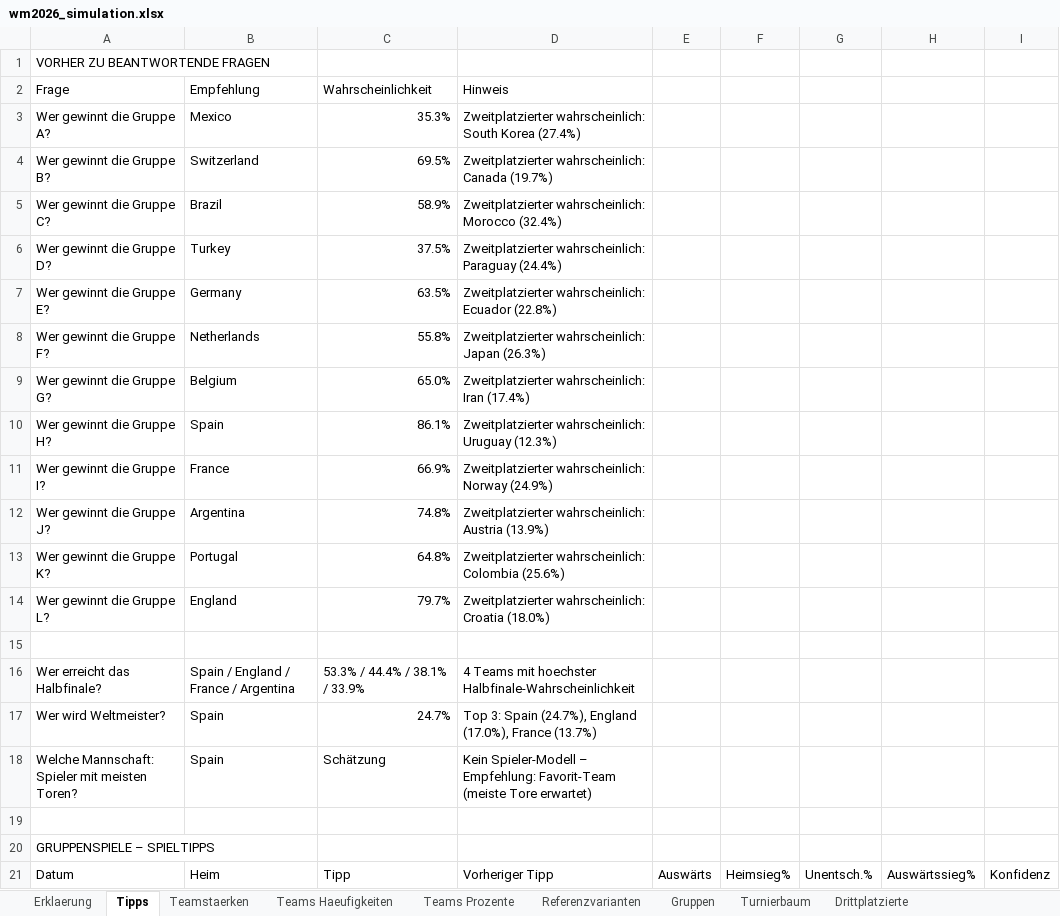
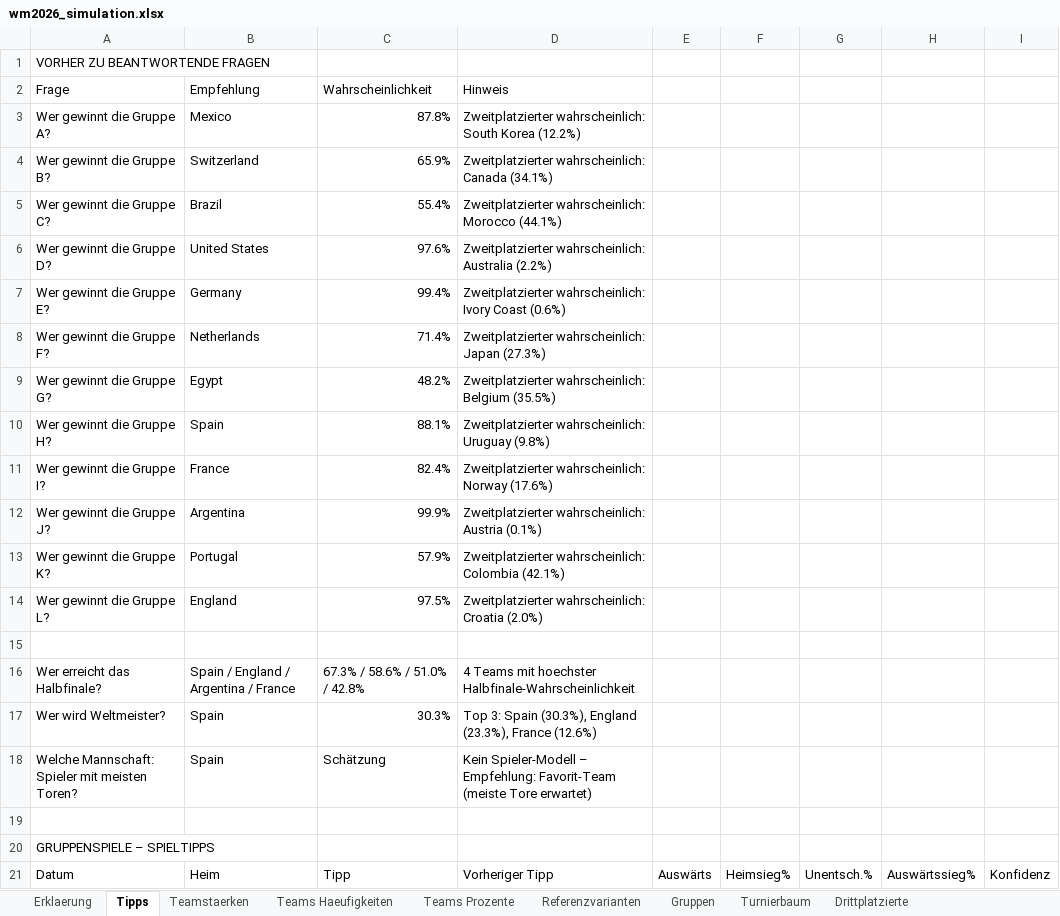
Before and after one commit to flambiertes/fussballanalyse, an Excel workbook: wm_2026/wm2026_simulation.xlsx, sheet Tipps, drawn as a sheet; only a part is shown; values as stored, in another font and other column widths than the file's, no cell formats; the diff covers the shown part only; the diff names each change by its address in the sheet, - before the commit and + after, or states it on an @@ line.

```diff
--- a/wm_2026/wm2026_simulation.xlsx (sheet Tipps)
+++ b/wm_2026/wm2026_simulation.xlsx (sheet Tipps)
-C3: 35.3%
+C3: 87.8%
-D3: …South Korea (27.4%)
+D3: …South Korea (12.2%)
-C4: 69.5%
+C4: 65.9%
-D4: …wahrscheinlich: Canada (19.7%)
+D4: …wahrscheinlich: Canada (34.1%)
-C5: 58.9%
+C5: 55.4%
-D5: …wahrscheinlich: Morocco (32.4%)
+D5: …wahrscheinlich: Morocco (44.1%)
-B6: Turkey
+B6: United States
-C6: 37.5%
+C6: 97.6%
-D6: Zweitplatzierter wahrscheinlich: Paraguay (24.4%)
+D6: Zweitplatzierter wahrscheinlich: Australia (2.2%)
-C7: 63.5%
+C7: 99.4%
-D7: Zweitplatzierter wahrscheinlich: Ecuador (22.8%)
+D7: Zweitplatzierter wahrscheinlich: Ivory Coast (0.6%)
-C8: 55.8%
+C8: 71.4%
-D8: …wahrscheinlich: Japan (26.3%)
+D8: …wahrscheinlich: Japan (27.3%)
-B9: Belgium
+B9: Egypt
-C9: 65.0%
+C9: 48.2%
-D9: Zweitplatzierter wahrscheinlich: Iran (17.4%)
+D9: Zweitplatzierter wahrscheinlich: Belgium (35.5%)
-C10: 86.1%
+C10: 88.1%
-D10: …wahrscheinlich: Uruguay (12.3%)
+D10: …wahrscheinlich: Uruguay (9.8%)
-C11: 66.9%
+C11: 82.4%
-D11: …wahrscheinlich: Norway (24.9%)
+D11: …wahrscheinlich: Norway (17.6%)
-C12: 74.8%
+C12: 99.9%
-D12: …wahrscheinlich: Austria (13.9%)
+D12: …wahrscheinlich: Austria (0.1%)
-C13: 64.8%
+C13: 57.9%
-D13: …wahrscheinlich: Colombia (25.6%)
+D13: …wahrscheinlich: Colombia (42.1%)
-C14: 79.7%
+C14: 97.5%
-D14: …wahrscheinlich: Croatia (18.0%)
+D14: …wahrscheinlich: Croatia (2.0%)
-B16: Spain / England / France / Argentina
+B16: Spain / England / Argentina / France
-C16: 53.3% / 44.4% / 38.1% / 33.9%
+C16: 67.3% / 58.6% / 51.0% / 42.8%
-C17: 24.7%
+C17: 30.3%
-D17: …3: Spain (24.7%), England (17.0%), France (13.7%)
+D17: …3: Spain (30.3%), England (23.3%), France (12.6%)
```
Also changed, not shown: 538 edited cells elsewhere in this sheet, sheet Teamstaerken, sheet Teams Haeufigkeiten, sheet Teams Prozente, sheet Gruppen, sheet Erklaerung, sheet Drittplatzierte, 2 more sheets, cell formats, 12 other files.
